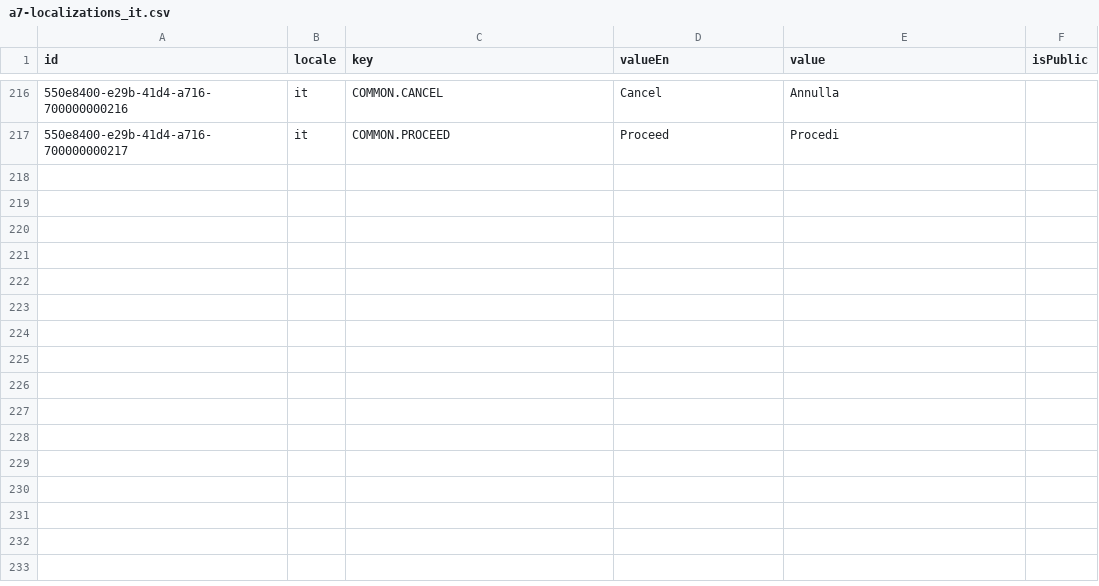
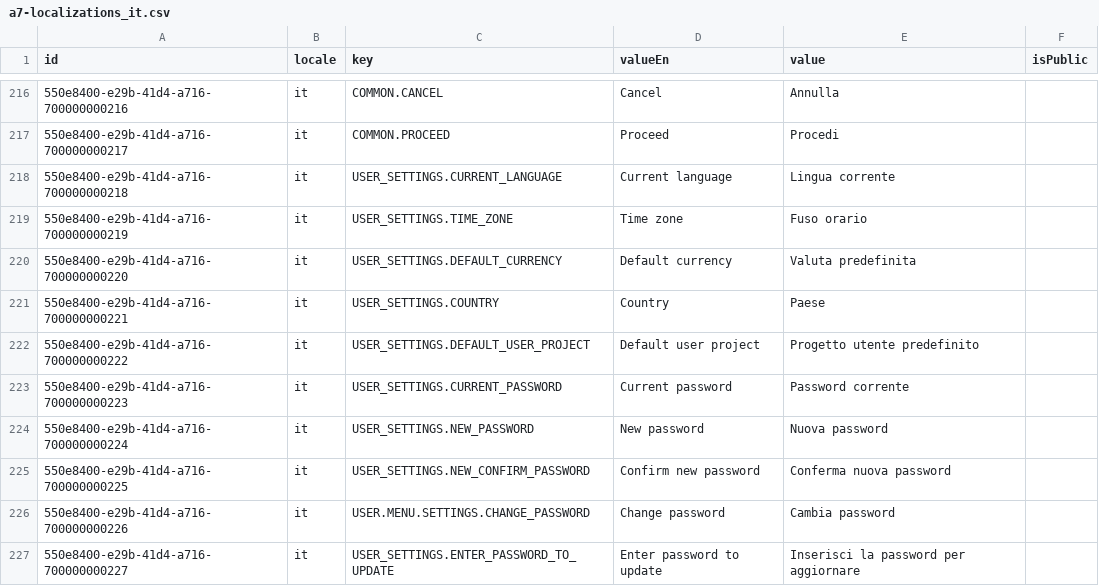
Before and after one commit to oleksandramarty/CIYW, a CSV file: CommonModule/CommonModule.Provision/InitData/Localizations/a7-localizations_it.csv, drawn as a sheet; only a part is shown, gaps mark what is left out; the diff names each change by its address in the sheet, - before the commit and + after, or states it on an @@ line.

```diff
--- a/CommonModule/CommonModule.Provision/InitData/Localizations/a7-localizations_it.csv
+++ b/CommonModule/CommonModule.Provision/InitData/Localizations/a7-localizations_it.csv
+row 218: 550e8400-e29b-41d4-a716-700000000218 | it | USER_SETTINGS.CURRENT_LANGUAGE | Current language | Lingua corrente
+row 219: 550e8400-e29b-41d4-a716-700000000219 | it | USER_SETTINGS.TIME_ZONE | Time zone | Fuso orario
+row 220: 550e8400-e29b-41d4-a716-700000000220 | it | USER_SETTINGS.DEFAULT_CURRENCY | Default currency | Valuta predefinita
+row 221: 550e8400-e29b-41d4-a716-700000000221 | it | USER_SETTINGS.COUNTRY | Country | Paese
+row 222: 550e8400-e29b-41d4-a716-700000000222 | it | USER_SETTINGS.DEFAULT_USER_PROJECT | Default user project | Progetto utente predefinito
+row 223: 550e8400-e29b-41d4-a716-700000000223 | it | USER_SETTINGS.CURRENT_PASSWORD | Current password | Password corrente
+row 224: 550e8400-e29b-41d4-a716-700000000224 | it | USER_SETTINGS.NEW_PASSWORD | New password | Nuova password
+row 225: 550e8400-e29b-41d4-a716-700000000225 | it | USER_SETTINGS.NEW_CONFIRM_PASSWORD | Confirm new password | Conferma nuova password
+row 226: 550e8400-e29b-41d4-a716-700000000226 | it | USER.MENU.SETTINGS.CHANGE_PASSWORD | Change password | Cambia password
+row 227: 550e8400-e29b-41d4-a716-700000000227 | it | USER_SETTINGS.ENTER_PASSWORD_TO_UPDATE | Enter password to update | Inserisci la password per aggiornare
```
Also changed, not shown: CommonModule/CommonModule.Provision/InitData/Localizations/a2-localizations_es.csv, CommonModule/CommonModule.Provision/InitData/Localizations/a3-localizations_fr.csv, 41 other files.
